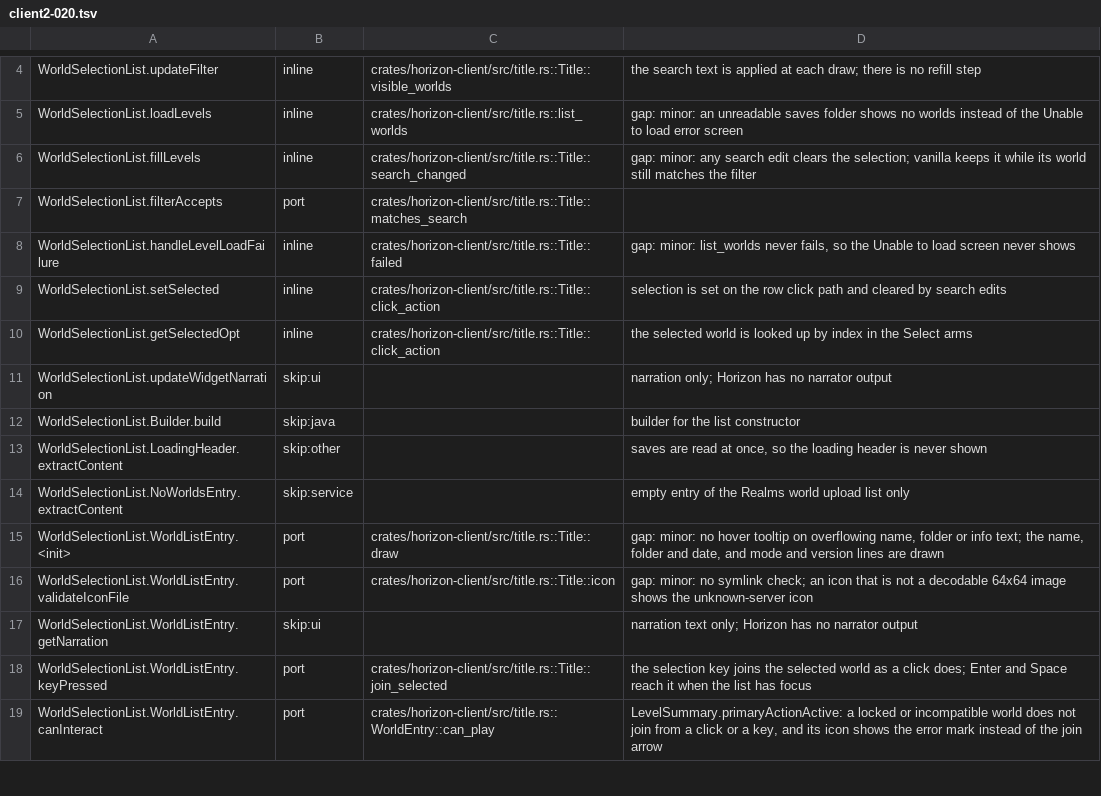
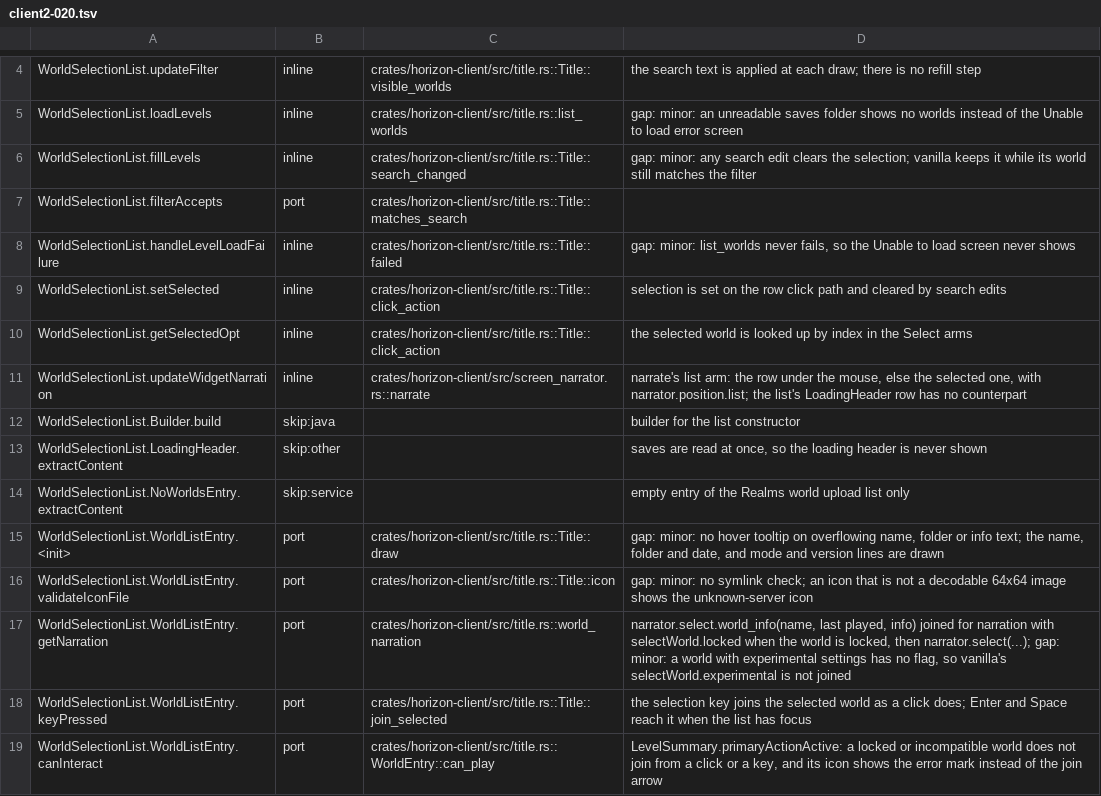
Before and after one commit to bunchy7s/horizon-offline, a TSV file: tools/port_map/client2-020.tsv, drawn as a sheet; only a part is shown, gaps mark what is left out.

Commit message:
Port map: client2-020's world list narration rows cite the narrator
The two skip:ui rows said the narration had no narrator to feed.
WorldSelectionList.updateWidgetNarration is narrate's list arm and
WorldListEntry.getNarration is title.rs::world_narration, with the
experimental-settings join noted as the one part Horizon cannot read.

```diff
--- a/tools/port_map/client2-020.tsv
+++ b/tools/port_map/client2-020.tsv
@@ -10,3 +10,3 @@ WorldSelectionList.setSelected	inline	crates/horizon-client/src/title.rs::Title:
 WorldSelectionList.getSelectedOpt	inline	crates/horizon-client/src/title.rs::Title::click_action	the selected world is looked up by index in the Select arms
-WorldSelectionList.updateWidgetNarration	skip:ui		narration only; Horizon has no narrator output
+WorldSelectionList.updateWidgetNarration	inline	crates/horizon-client/src/screen_narrator.rs::narrate	narrate's list arm: the row under the mouse, else the selected one, with narrator.position.list; the list's LoadingHeader row has no counterpart
 WorldSelectionList.Builder.build	skip:java		builder for the list constructor
@@ -16,3 +16,3 @@ WorldSelectionList.WorldListEntry.<init>	port	crates/horizon-client/src/title.rs
 WorldSelectionList.WorldListEntry.validateIconFile	port	crates/horizon-client/src/title.rs::Title::icon	gap: minor: no symlink check; an icon that is not a decodable 64x64 image shows the unknown-server icon
-WorldSelectionList.WorldListEntry.getNarration	skip:ui		narration text only; Horizon has no narrator output
+WorldSelectionList.WorldListEntry.getNarration	port	crates/horizon-client/src/title.rs::world_narration	narrator.select.world_info(name, last played, info) joined for narration with selectWorld.locked when the world is locked, then narrator.select(...); gap: minor: a world with experimental settings has no flag, so vanilla's selectWorld.experimental is not joined
 WorldSelectionList.WorldListEntry.keyPressed	port	crates/horizon-client/src/title.rs::Title::join_selected	the selection key joins the selected world as a click does; Enter and Space reach it when the list has focus
```
